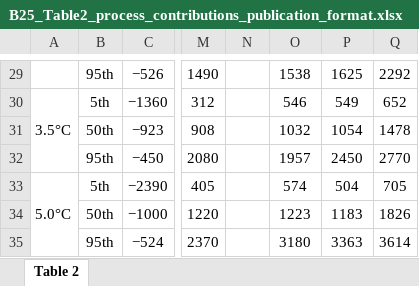
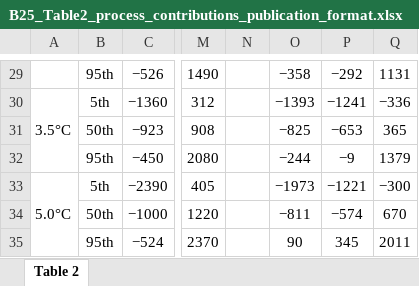
Before and after one commit to bobkopp/ice-sheet-sej-2025, an Excel workbook: output/tables/B25_Table2_process_contributions_publication_format.xlsx, sheet Table 2, drawn as a sheet; only a part is shown, gaps mark what is left out; values as stored, in another font and other column widths than the file's, no borders; the diff covers the shown part only; the diff names each change by its address in the sheet, - before the commit and + after, or states it on an @@ line.

```diff
--- a/output/tables/B25_Table2_process_contributions_publication_format.xlsx (sheet Table 2)
+++ b/output/tables/B25_Table2_process_contributions_publication_format.xlsx (sheet Table 2)
-O29: 1538
+O29: −358
-P29: 1625
+P29: −292
-Q29: 2292
+Q29: 1131
-O30: 546
+O30: −1393
-P30: 549
+P30: −1241
-Q30: 652
+Q30: −336
-O31: 1032
+O31: −825
-P31: 1054
+P31: −653
-Q31: 1478
+Q31: 365
-O32: 1957
+O32: −244
-P32: 2450
+P32: −9
-Q32: 2770
+Q32: 1379
-O33: 574
+O33: −1973
-P33: 504
+P33: −1221
-Q33: 705
+Q33: −300
-O34: 1223
+O34: −811
-P34: 1183
+P34: −574
-Q34: 1826
+Q34: 670
-O35: 3180
+O35: 90
-P35: 3363
+P35: 345
-Q35: 3614
+Q35: 2011
```
Also changed, not shown: 62 edited cells elsewhere in this sheet, output/tables/B25_Table1_publication_format.xlsx, output/tables/B25_ice_sheet_summary_tables.xlsx, 40 other files.
